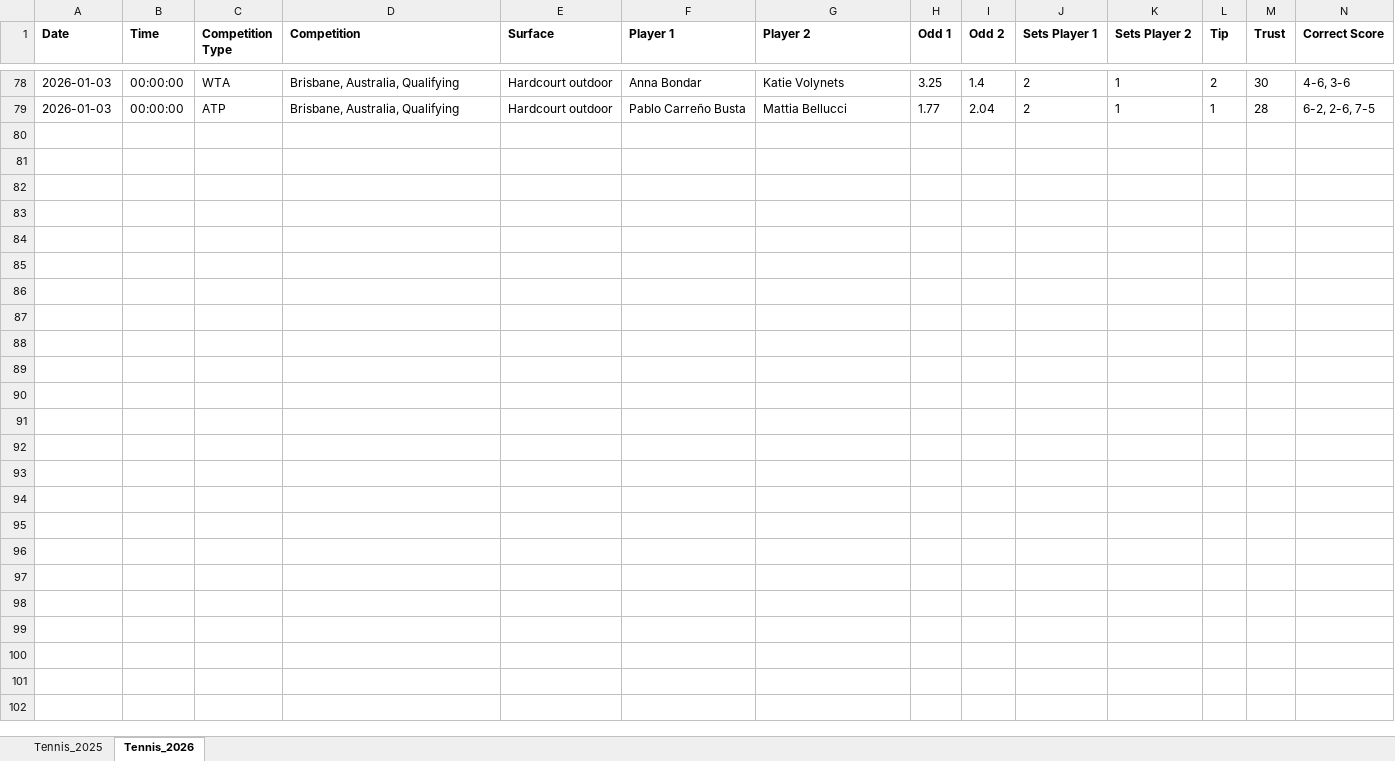
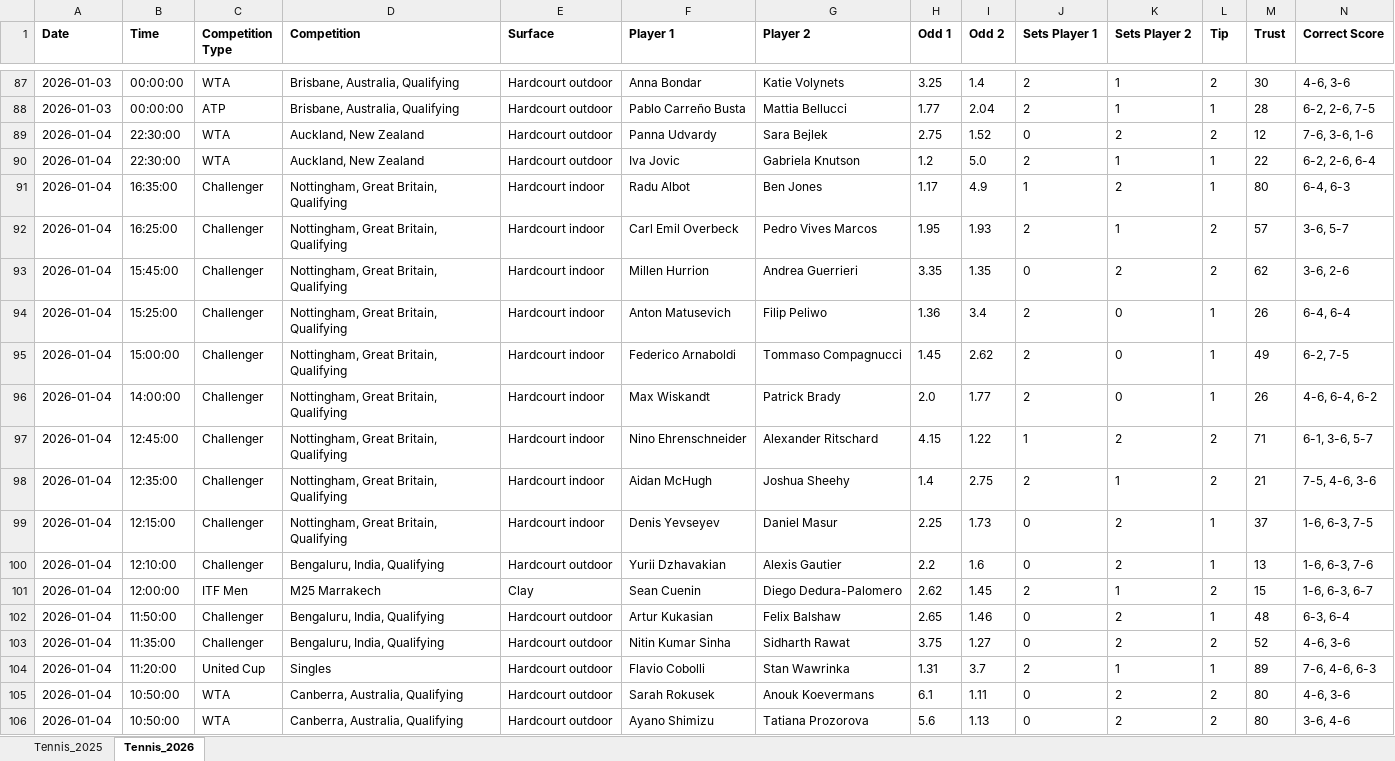
Before and after one commit to Dani-Ionescu/tennispredictions-ai-data, an Excel workbook: tennisMatches.xlsx, sheet Tennis_2026, drawn as a sheet; only a part is shown, gaps mark what is left out; values as stored, in another font and other column widths than the file's, no borders; rows hold the shown columns only; the diff covers the shown part only; the diff names each change by its address in the sheet, - before the commit and + after, or states it on an @@ line.

```diff
--- a/tennisMatches.xlsx (sheet Tennis_2026)
+++ b/tennisMatches.xlsx (sheet Tennis_2026)
+row 89: 2026-01-04 | 22:30:00 | WTA | Auckland, New Zealand | Hardcourt outdoor | Panna Udvardy | Sara Bejlek | 2.75 | 1.52 | 0 | 2 | 2 | 12 | 7-6, 3-6, 1-6
+row 90: 2026-01-04 | 22:30:00 | WTA | Auckland, New Zealand | Hardcourt outdoor | Iva Jovic | Gabriela Knutson | 1.2 | 5.0 | 2 | 1 | 1 | 22 | 6-2, 2-6, 6-4
+row 91: 2026-01-04 | 16:35:00 | Challenger | Nottingham, Great Britain, Qualifying | Hardcourt indoor | Radu Albot | Ben Jones | 1.17 | 4.9 | 1 | 2 | 1 | 80 | 6-4, 6-3
+row 92: 2026-01-04 | 16:25:00 | Challenger | Nottingham, Great Britain, Qualifying | Hardcourt indoor | Carl Emil Overbeck | Pedro Vives Marcos | 1.95 | 1.93 | 2 | 1 | 2 | 57 | 3-6, 5-7
+row 93: 2026-01-04 | 15:45:00 | Challenger | Nottingham, Great Britain, Qualifying | Hardcourt indoor | Millen Hurrion | Andrea Guerrieri | 3.35 | 1.35 | 0 | 2 | 2 | 62 | 3-6, 2-6
+row 94: 2026-01-04 | 15:25:00 | Challenger | Nottingham, Great Britain, Qualifying | Hardcourt indoor | Anton Matusevich | Filip Peliwo | 1.36 | 3.4 | 2 | 0 | 1 | 26 | 6-4, 6-4
+row 95: 2026-01-04 | 15:00:00 | Challenger | Nottingham, Great Britain, Qualifying | Hardcourt indoor | Federico Arnaboldi | Tommaso Compagnucci | 1.45 | 2.62 | 2 | 0 | 1 | 49 | 6-2, 7-5
+row 96: 2026-01-04 | 14:00:00 | Challenger | Nottingham, Great Britain, Qualifying | Hardcourt indoor | Max Wiskandt | Patrick Brady | 2.0 | 1.77 | 2 | 0 | 1 | 26 | 4-6, 6-4, 6-2
+row 97: 2026-01-04 | 12:45:00 | Challenger | Nottingham, Great Britain, Qualifying | Hardcourt indoor | Nino Ehrenschneider | Alexander Ritschard | 4.15 | 1.22 | 1 | 2 | 2 | 71 | 6-1, 3-6, 5-7
+row 98: 2026-01-04 | 12:35:00 | Challenger | Nottingham, Great Britain, Qualifying | Hardcourt indoor | Aidan McHugh | Joshua Sheehy | 1.4 | 2.75 | 2 | 1 | 2 | 21 | 7-5, 4-6, 3-6
+row 99: 2026-01-04 | 12:15:00 | Challenger | Nottingham, Great Britain, Qualifying | Hardcourt indoor | Denis Yevseyev | Daniel Masur | 2.25 | 1.73 | 0 | 2 | 1 | 37 | 1-6, 6-3, 7-5
+row 100: 2026-01-04 | 12:10:00 | Challenger | Bengaluru, India, Qualifying | Hardcourt outdoor | Yurii Dzhavakian | Alexis Gautier | 2.2 | 1.6 | 0 | 2 | 1 | 13 | 1-6, 6-3, 7-6
+row 101: 2026-01-04 | 12:00:00 | ITF Men | M25 Marrakech | Clay | Sean Cuenin | Diego Dedura-Palomero | 2.62 | 1.45 | 2 | 1 | 2 | 15 | 1-6, 6-3, 6-7
+row 102: 2026-01-04 | 11:50:00 | Challenger | Bengaluru, India, Qualifying | Hardcourt outdoor | Artur Kukasian | Felix Balshaw | 2.65 | 1.46 | 0 | 2 | 1 | 48 | 6-3, 6-4
+row 103: 2026-01-04 | 11:35:00 | Challenger | Bengaluru, India, Qualifying | Hardcourt outdoor | Nitin Kumar Sinha | Sidharth Rawat | 3.75 | 1.27 | 0 | 2 | 2 | 52 | 4-6, 3-6
+row 104: 2026-01-04 | 11:20:00 | United Cup | Singles | Hardcourt outdoor | Flavio Cobolli | Stan Wawrinka | 1.31 | 3.7 | 2 | 1 | 1 | 89 | 7-6, 4-6, 6-3
+row 105: 2026-01-04 | 10:50:00 | WTA | Canberra, Australia, Qualifying | Hardcourt outdoor | Sarah Rokusek | Anouk Koevermans | 6.1 | 1.11 | 0 | 2 | 2 | 80 | 4-6, 3-6
+row 106: 2026-01-04 | 10:50:00 | WTA | Canberra, Australia, Qualifying | Hardcourt outdoor | Ayano Shimizu | Tatiana Prozorova | 5.6 | 1.13 | 0 | 2 | 2 | 80 | 3-6, 4-6
```
Also changed, not shown: 78 added rows elsewhere in this sheet, 1 other file.
